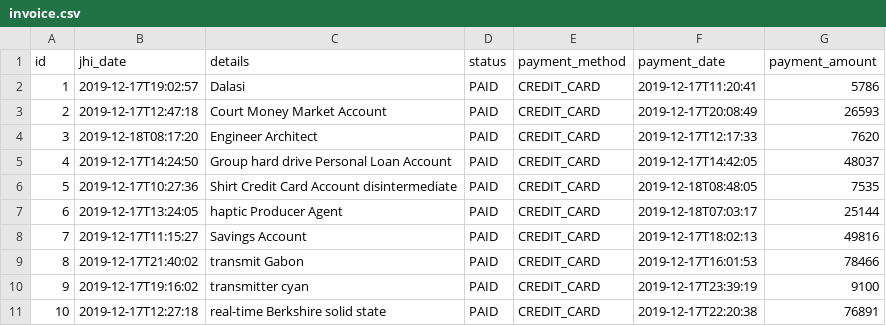
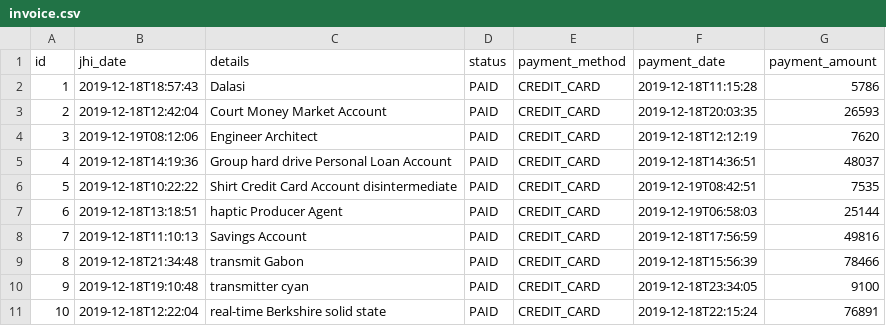
Before and after one commit to gaddesurendrakumar/online-store, a CSV file: src/main/resources/config/liquibase/data/invoice.csv, drawn as a sheet.

```diff
--- a/src/main/resources/config/liquibase/data/invoice.csv
+++ b/src/main/resources/config/liquibase/data/invoice.csv
@@ -1,11 +1,11 @@
 id;jhi_date;details;status;payment_method;payment_date;payment_amount
-1;2019-12-17T19:02:57;Dalasi;PAID;CREDIT_CARD;2019-12-17T11:20:41;5786
-2;2019-12-17T12:47:18;Court Money Market Account;PAID;CREDIT_CARD;2019-12-17T20:08:49;26593
-3;2019-12-18T08:17:20;Engineer Architect;PAID;CREDIT_CARD;2019-12-17T12:17:33;7620
-4;2019-12-17T14:24:50;Group hard drive Personal Loan Account;PAID;CREDIT_CARD;2019-12-17T14:42:05;48037
-5;2019-12-17T10:27:36;Shirt Credit Card Account disintermediate;PAID;CREDIT_CARD;2019-12-18T08:48:05;7535
-6;2019-12-17T13:24:05;haptic Producer Agent;PAID;CREDIT_CARD;2019-12-18T07:03:17;25144
-7;2019-12-17T11:15:27;Savings Account;PAID;CREDIT_CARD;2019-12-17T18:02:13;49816
-8;2019-12-17T21:40:02;transmit Gabon;PAID;CREDIT_CARD;2019-12-17T16:01:53;78466
-9;2019-12-17T19:16:02;transmitter cyan;PAID;CREDIT_CARD;2019-12-17T23:39:19;9100
-10;2019-12-17T12:27:18;real-time Berkshire solid state;PAID;CREDIT_CARD;2019-12-17T22:20:38;76891
+1;2019-12-18T18:57:43;Dalasi;PAID;CREDIT_CARD;2019-12-18T11:15:28;5786
+2;2019-12-18T12:42:04;Court Money Market Account;PAID;CREDIT_CARD;2019-12-18T20:03:35;26593
+3;2019-12-19T08:12:06;Engineer Architect;PAID;CREDIT_CARD;2019-12-18T12:12:19;7620
+4;2019-12-18T14:19:36;Group hard drive Personal Loan Account;PAID;CREDIT_CARD;2019-12-18T14:36:51;48037
+5;2019-12-18T10:22:22;Shirt Credit Card Account disintermediate;PAID;CREDIT_CARD;2019-12-19T08:42:51;7535
+6;2019-12-18T13:18:51;haptic Producer Agent;PAID;CREDIT_CARD;2019-12-19T06:58:03;25144
+7;2019-12-18T11:10:13;Savings Account;PAID;CREDIT_CARD;2019-12-18T17:56:59;49816
+8;2019-12-18T21:34:48;transmit Gabon;PAID;CREDIT_CARD;2019-12-18T15:56:39;78466
+9;2019-12-18T19:10:48;transmitter cyan;PAID;CREDIT_CARD;2019-12-18T23:34:05;9100
+10;2019-12-18T12:22:04;real-time Berkshire solid state;PAID;CREDIT_CARD;2019-12-18T22:15:24;76891
```
Also changed, not shown: src/main/resources/config/liquibase/data/product_order.csv, src/main/resources/config/liquibase/data/shipment.csv, 38 other files.
